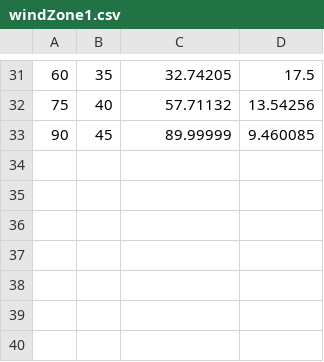
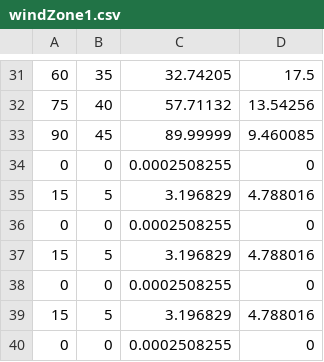
Before and after one commit to ZackAkil/Unity-FYP-synthetic-model, a CSV file: windZone1.csv, drawn as a sheet; only a part is shown, gaps mark what is left out; the diff names each change by its address in the sheet, - before the commit and + after, or states it on an @@ line.

Commit message:
added wind visualisation object

```diff
--- a/windZone1.csv
+++ b/windZone1.csv
+row 34: 0 | 0 | 0.0002508255 | 0
+row 35: 15 | 5 | 3.196829 | 4.788016
+row 36: 0 | 0 | 0.0002508255 | 0
+row 37: 15 | 5 | 3.196829 | 4.788016
+row 38: 0 | 0 | 0.0002508255 | 0
+row 39: 15 | 5 | 3.196829 | 4.788016
+row 40: 0 | 0 | 0.0002508255 | 0
```
Also changed, not shown: 12 other files.
